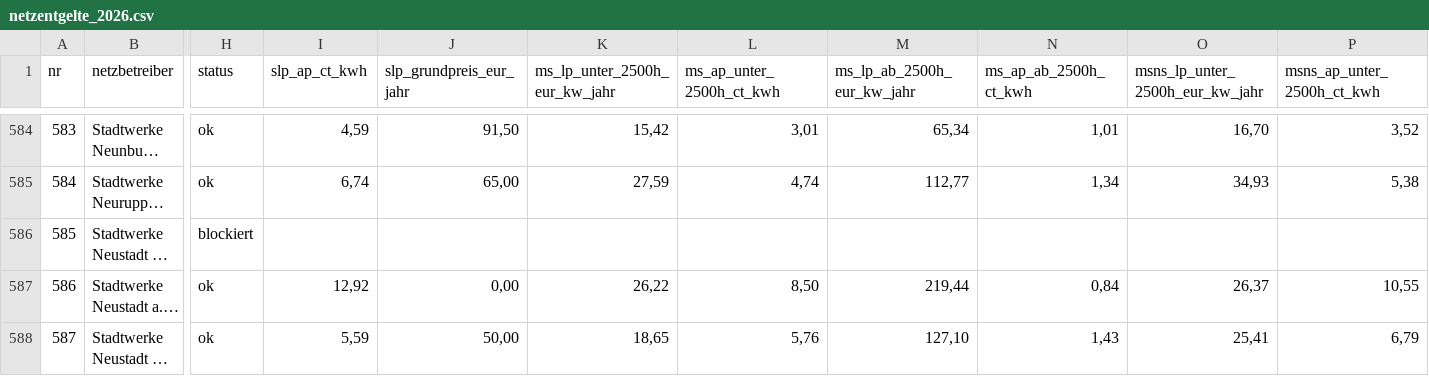
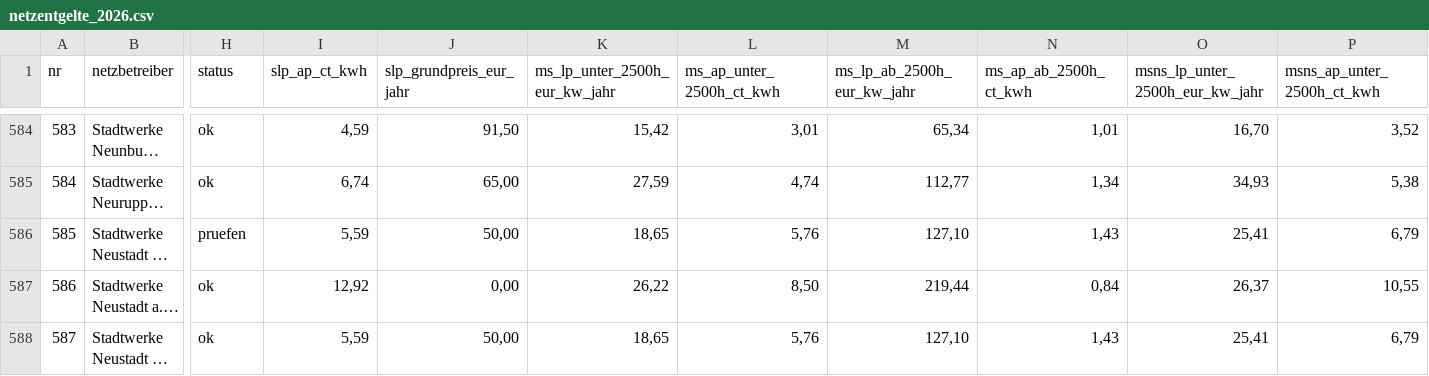
Before and after one commit to buelentd/netzentgelte-strom, a CSV file: ergebnis/netzentgelte_2026.csv, drawn as a sheet; only a part is shown, gaps mark what is left out; long unchanged cells end in …; the diff covers the shown part only; the diff names each change by its address in the sheet, - before the commit and + after, or states it on an @@ line.

```diff
--- a/ergebnis/netzentgelte_2026.csv
+++ b/ergebnis/netzentgelte_2026.csv
-H586 (status): blockiert
+H586 (status): pruefen
-I586 (slp_ap_ct_kwh): (empty)
+I586 (slp_ap_ct_kwh): 5,59
-J586 (slp_grundpreis_eur_jahr): (empty)
+J586 (slp_grundpreis_eur_jahr): 50,00
-K586 (ms_lp_unter_2500h_eur_kw_jahr): (empty)
+K586 (ms_lp_unter_2500h_eur_kw_jahr): 18,65
-L586 (ms_ap_unter_2500h_ct_kwh): (empty)
+L586 (ms_ap_unter_2500h_ct_kwh): 5,76
-M586 (ms_lp_ab_2500h_eur_kw_jahr): (empty)
+M586 (ms_lp_ab_2500h_eur_kw_jahr): 127,10
-N586 (ms_ap_ab_2500h_ct_kwh): (empty)
+N586 (ms_ap_ab_2500h_ct_kwh): 1,43
-O586 (msns_lp_unter_2500h_eur_kw_jahr): (empty)
+O586 (msns_lp_unter_2500h_eur_kw_jahr): 25,41
-P586 (msns_ap_unter_2500h_ct_kwh): (empty)
+P586 (msns_ap_unter_2500h_ct_kwh): 6,79
```
Also changed, not shown: 19 edited cells elsewhere in this file, ergebnis/arbeitsliste.csv, ergebnis/beleg_je_wert.csv, 17 other files.
